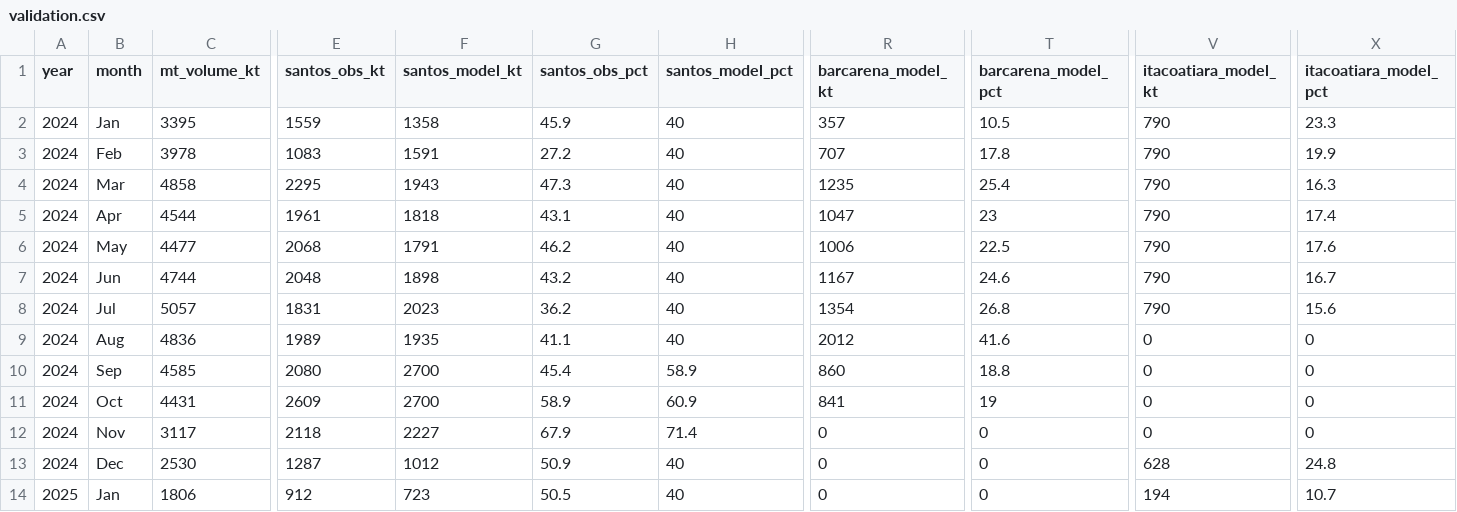
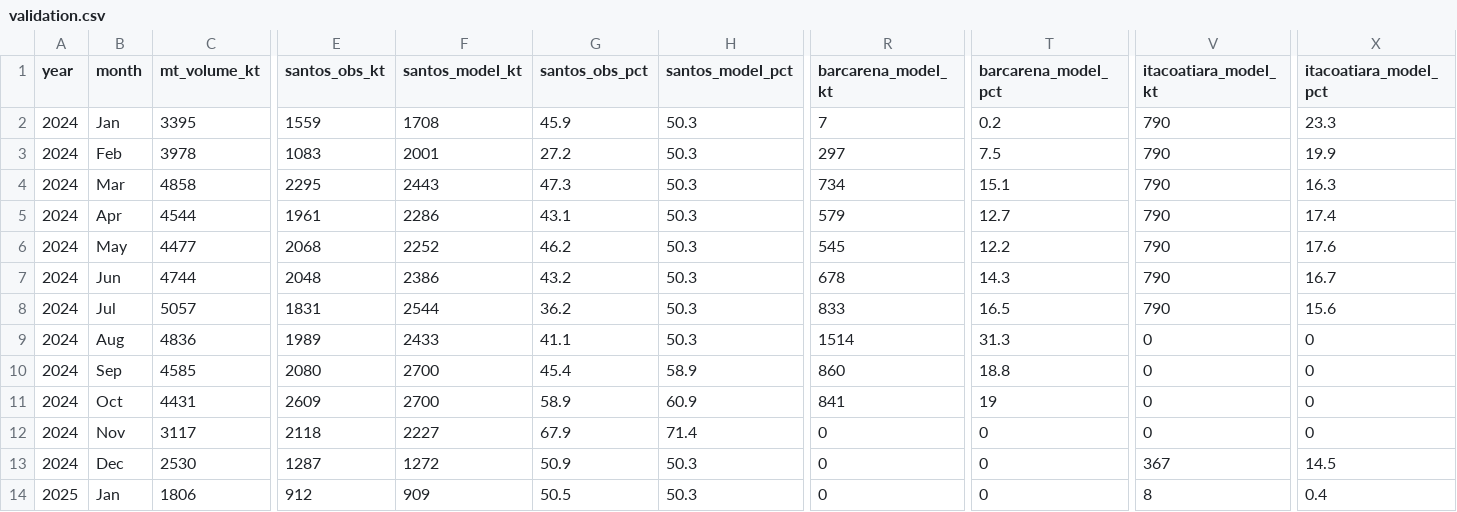
Before and after one commit to sirelves/multimodal-logistics-brazil, a CSV file: results/validation.csv, drawn as a sheet; only a part is shown, gaps mark what is left out; the diff covers the shown part only; the diff names each change by its address in the sheet, - before the commit and + after, or states it on an @@ line.

Commit message:
Source the origin split from IBGE, and price the Norte-Sul at ANTT's ceiling
The origin split is no longer fitted: IBGE municipal production (soy +
corn, 2023-2025) over IMEA macro-regions gives 49.7/25.1/25.2, and with it
the model has no free parameter and scores 7.4 pp out of sample (fitting
the split instead buys ~0.5 pp). The Norte-Sul leg now uses ANTT's
published grain tariff ceiling, Tmax = 43.32 + 0.1358*km, which puts
Itaqui R$80/t above Santos for eastern MT.

```diff
--- a/results/validation.csv
+++ b/results/validation.csv
-F2 (santos_model_kt): 1358
+F2 (santos_model_kt): 1708
-H2:H9 (santos_model_pct): 40
+H2:H9 (santos_model_pct): 50.3
-R2 (barcarena_model_kt): 357
+R2 (barcarena_model_kt): 7
-T2 (barcarena_model_pct): 10.5
+T2 (barcarena_model_pct): 0.2
-F3 (santos_model_kt): 1591
+F3 (santos_model_kt): 2001
-R3 (barcarena_model_kt): 707
+R3 (barcarena_model_kt): 297
-T3 (barcarena_model_pct): 17.8
+T3 (barcarena_model_pct): 7.5
-F4 (santos_model_kt): 1943
+F4 (santos_model_kt): 2443
-R4 (barcarena_model_kt): 1235
+R4 (barcarena_model_kt): 734
-T4 (barcarena_model_pct): 25.4
+T4 (barcarena_model_pct): 15.1
-F5 (santos_model_kt): 1818
+F5 (santos_model_kt): 2286
-R5 (barcarena_model_kt): 1047
+R5 (barcarena_model_kt): 579
-T5 (barcarena_model_pct): 23
+T5 (barcarena_model_pct): 12.7
-F6 (santos_model_kt): 1791
+F6 (santos_model_kt): 2252
-R6 (barcarena_model_kt): 1006
+R6 (barcarena_model_kt): 545
-T6 (barcarena_model_pct): 22.5
+T6 (barcarena_model_pct): 12.2
-F7 (santos_model_kt): 1898
+F7 (santos_model_kt): 2386
-R7 (barcarena_model_kt): 1167
+R7 (barcarena_model_kt): 678
-T7 (barcarena_model_pct): 24.6
+T7 (barcarena_model_pct): 14.3
-F8 (santos_model_kt): 2023
+F8 (santos_model_kt): 2544
-R8 (barcarena_model_kt): 1354
+R8 (barcarena_model_kt): 833
-T8 (barcarena_model_pct): 26.8
+T8 (barcarena_model_pct): 16.5
-F9 (santos_model_kt): 1935
+F9 (santos_model_kt): 2433
-R9 (barcarena_model_kt): 2012
+R9 (barcarena_model_kt): 1514
-T9 (barcarena_model_pct): 41.6
+T9 (barcarena_model_pct): 31.3
-F13 (santos_model_kt): 1012
+F13 (santos_model_kt): 1272
-H13:H14 (santos_model_pct): 40
+H13:H14 (santos_model_pct): 50.3
-V13 (itacoatiara_model_kt): 628
+V13 (itacoatiara_model_kt): 367
-X13 (itacoatiara_model_pct): 24.8
+X13 (itacoatiara_model_pct): 14.5
-F14 (santos_model_kt): 723
+F14 (santos_model_kt): 909
-V14 (itacoatiara_model_kt): 194
+V14 (itacoatiara_model_kt): 8
-X14 (itacoatiara_model_pct): 10.7
+X14 (itacoatiara_model_pct): 0.4
```
Also changed, not shown: 38 edited cells elsewhere in this file, results/corridor_costs.csv, results/validation_fit.csv, 9 other files.
